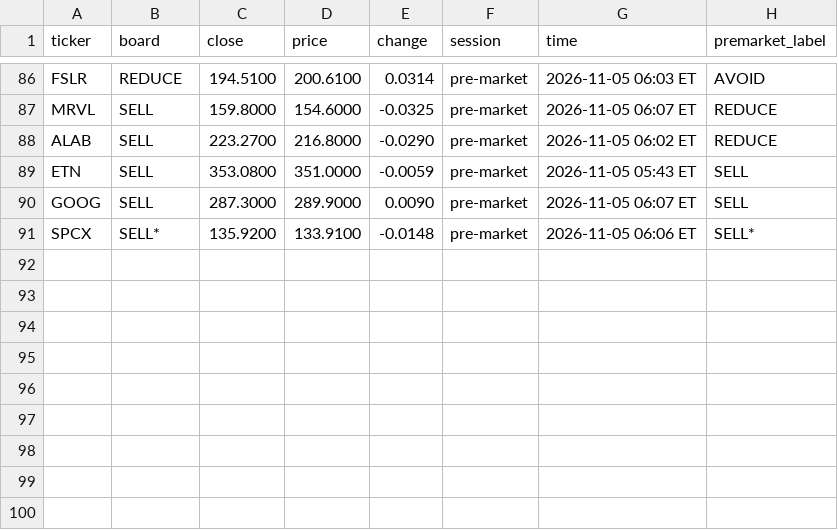
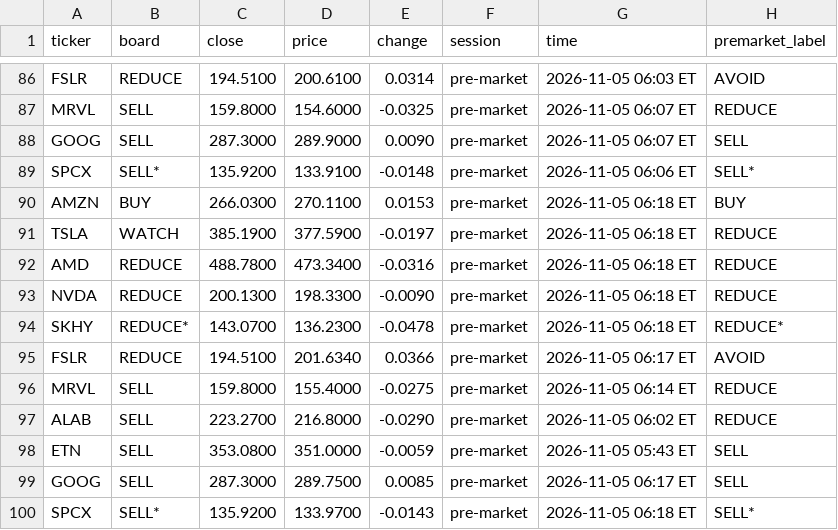
Before and after one commit to Clairechen163/stock-signal-lab, a CSV file: reports/premarket_log.csv, drawn as a sheet; only a part is shown, gaps mark what is left out.

Commit message:
Pre-market check: 2026-11-05 06:18 ET

```diff
--- a/reports/premarket_log.csv
+++ b/reports/premarket_log.csv
@@ -87,5 +87,14 @@ FSLR,REDUCE,194.5100,200.6100,0.0314,pre-market,2026-11-05 06:03 ET,AVOID
 MRVL,SELL,159.8000,154.6000,-0.0325,pre-market,2026-11-05 06:07 ET,REDUCE
+GOOG,SELL,287.3000,289.9000,0.0090,pre-market,2026-11-05 06:07 ET,SELL
+SPCX,SELL*,135.9200,133.9100,-0.0148,pre-market,2026-11-05 06:06 ET,SELL*
+AMZN,BUY,266.0300,270.1100,0.0153,pre-market,2026-11-05 06:18 ET,BUY
+TSLA,WATCH,385.1900,377.5900,-0.0197,pre-market,2026-11-05 06:18 ET,REDUCE
+AMD,REDUCE,488.7800,473.3400,-0.0316,pre-market,2026-11-05 06:18 ET,REDUCE
+NVDA,REDUCE,200.1300,198.3300,-0.0090,pre-market,2026-11-05 06:18 ET,REDUCE
+SKHY,REDUCE*,143.0700,136.2300,-0.0478,pre-market,2026-11-05 06:18 ET,REDUCE*
+FSLR,REDUCE,194.5100,201.6340,0.0366,pre-market,2026-11-05 06:17 ET,AVOID
+MRVL,SELL,159.8000,155.4000,-0.0275,pre-market,2026-11-05 06:14 ET,REDUCE
 ALAB,SELL,223.2700,216.8000,-0.0290,pre-market,2026-11-05 06:02 ET,REDUCE
 ETN,SELL,353.0800,351.0000,-0.0059,pre-market,2026-11-05 05:43 ET,SELL
-GOOG,SELL,287.3000,289.9000,0.0090,pre-market,2026-11-05 06:07 ET,SELL
-SPCX,SELL*,135.9200,133.9100,-0.0148,pre-market,2026-11-05 06:06 ET,SELL*
+GOOG,SELL,287.3000,289.7500,0.0085,pre-market,2026-11-05 06:17 ET,SELL
+SPCX,SELL*,135.9200,133.9700,-0.0143,pre-market,2026-11-05 06:18 ET,SELL*
```
Also changed, not shown: 2 other files.
